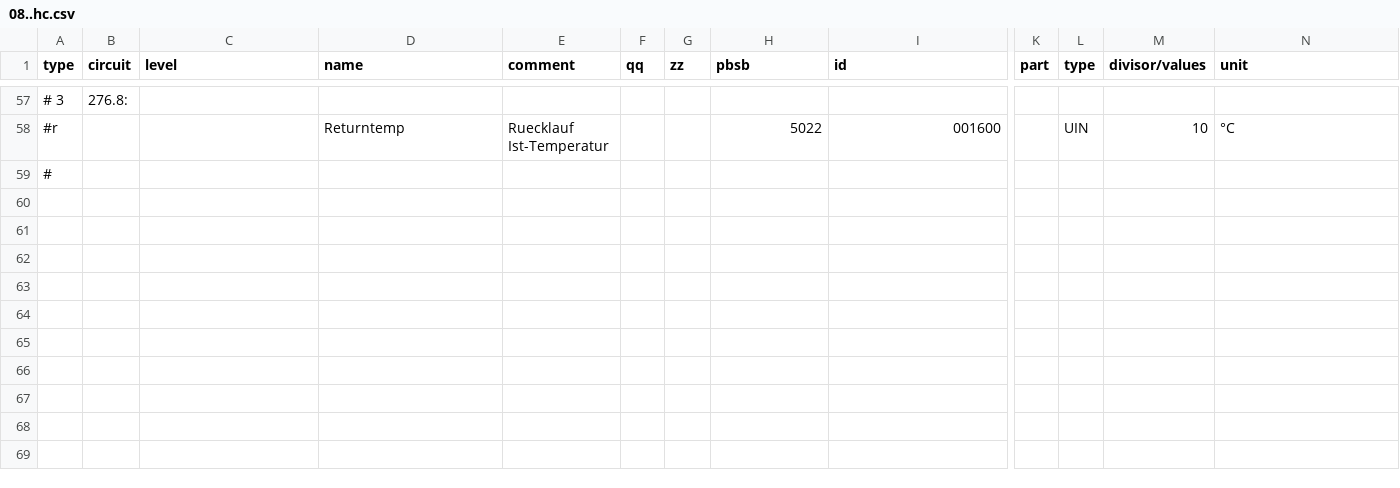
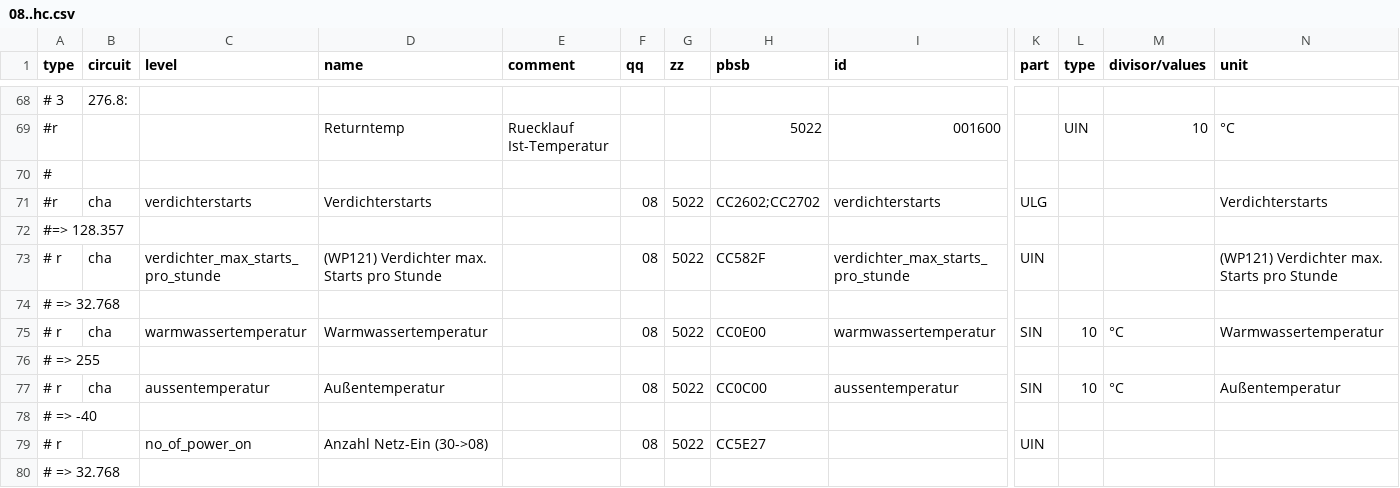
Before and after one commit to andrelung/ebusd-conf_wolf-cgu-2k-18_wolf-rm-2, a CSV file: encon/08..hc.csv, drawn as a sheet; only a part is shown, gaps mark what is left out; rows hold the shown columns only; the diff covers the shown part only; the diff names each change by its address in the sheet, - before the commit and + after, or states it on an @@ line.

```diff
--- a/encon/08..hc.csv
+++ b/encon/08..hc.csv
+row 71: #r | cha | verdichterstarts | Verdichterstarts |  | 08 | 5022 | CC2602;CC2702 | verdichterstarts | ULG |  |  | Verdichterstarts
+row 72: #=> 128.357
+row 73: # r | cha | verdichter_max_starts_pro_stunde | (WP121) Verdichter max. Starts pro Stunde |  | 08 | 5022 | CC582F | verdichter_max_starts_pro_stunde | UIN |  |  | (WP121) Verdichter max. Starts pro Stunde
+row 74: # => 32.768
+row 75: # r | cha | warmwassertemperatur | Warmwassertemperatur |  | 08 | 5022 | CC0E00 | warmwassertemperatur | SIN | 10 | °C | Warmwassertemperatur
+row 76: # => 255
+row 77: # r | cha | aussentemperatur | Außentemperatur |  | 08 | 5022 | CC0C00 | aussentemperatur | SIN | 10 | °C | Außentemperatur
+row 78: # => -40
+row 79: # r |  | no_of_power_on | Anzahl Netz-Ein (30->08) |  | 08 | 5022 | CC5E27 |  | UIN
+row 80: # => 32.768
```
Also changed, not shown: 12 added rows, 1 removed row and 13 edited cells elsewhere in this file, 1 other file.
